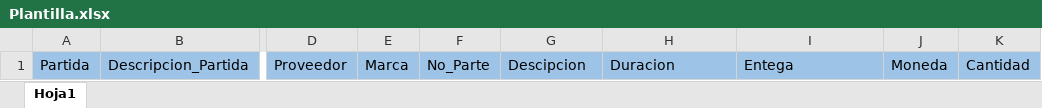
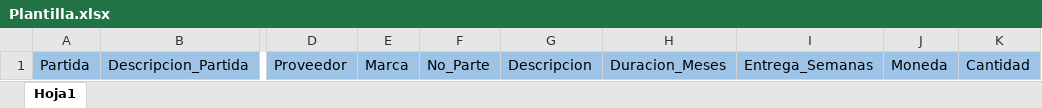
Before and after one commit to Herberth94/apiCotizador, an Excel workbook: src/Componentes/Manuales/Plantilla.xlsx, sheet Hoja1, drawn as a sheet; only a part is shown, gaps mark what is left out; values as stored, in another font and other column widths than the file's, no borders; the diff names each change by its address in the sheet, - before the commit and + after, or states it on an @@ line.

Commit message:
excel export

```diff
--- a/src/Componentes/Manuales/Plantilla.xlsx (sheet Hoja1)
+++ b/src/Componentes/Manuales/Plantilla.xlsx (sheet Hoja1)
-G1: Descipcion
+G1: Descripcion
-H1: Duracion
+H1: Duracion_Meses
-I1: Entega
+I1: Entrega_Semanas
```
Also changed, not shown: 9 other files.
